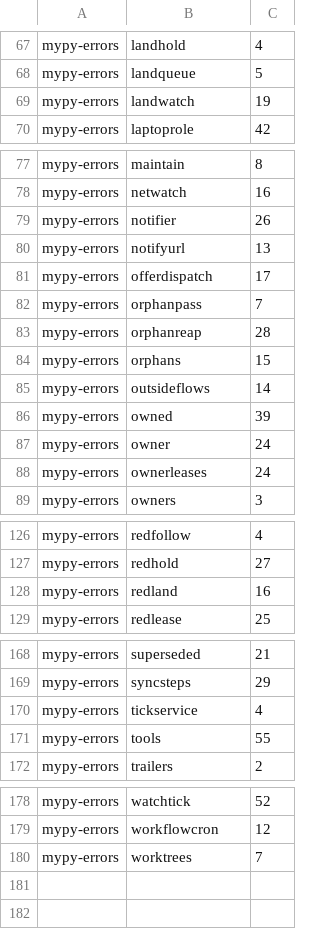
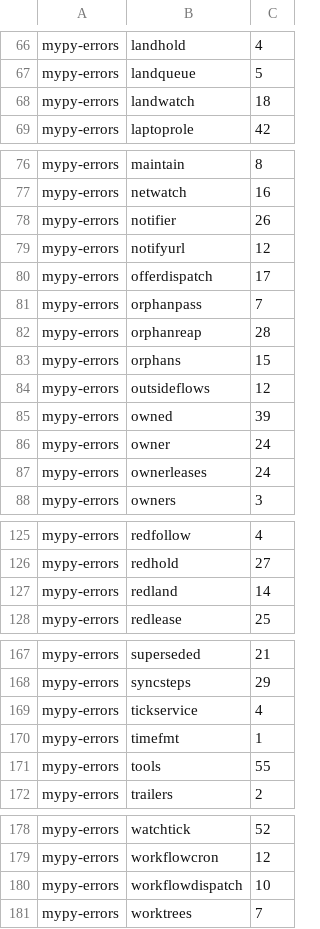
Before and after one commit to pawelkrupinski/agentctl, a TSV file: quality/types-baseline.tsv, drawn as a sheet; only a part is shown, gaps mark what is left out; the diff covers the shown part only.

```diff
--- a/quality/types-baseline.tsv
+++ b/quality/types-baseline.tsv
@@ -68,3 +67,3 @@ mypy-errors	landhold	4
 mypy-errors	landqueue	5
-mypy-errors	landwatch	19
+mypy-errors	landwatch	18
 mypy-errors	laptoprole	42
@@ -79,3 +78,3 @@ mypy-errors	netwatch	16
 mypy-errors	notifier	26
-mypy-errors	notifyurl	13
+mypy-errors	notifyurl	12
 mypy-errors	offerdispatch	17
@@ -84,3 +83,3 @@ mypy-errors	orphanreap	28
 mypy-errors	orphans	15
-mypy-errors	outsideflows	14
+mypy-errors	outsideflows	12
 mypy-errors	owned	39
@@ -127,3 +126,3 @@ mypy-errors	redfollow	4
 mypy-errors	redhold	27
-mypy-errors	redland	16
+mypy-errors	redland	14
 mypy-errors	redlease	25
@@ -170,2 +169,3 @@ mypy-errors	syncsteps	29
 mypy-errors	tickservice	4
+mypy-errors	timefmt	1
 mypy-errors	tools	55
@@ -179,2 +179,3 @@ mypy-errors	watchtick	52
 mypy-errors	workflowcron	12
+mypy-errors	workflowdispatch	10
 mypy-errors	worktrees	7
```
Also changed, not shown: 2 added rows, 3 removed rows and 4 edited cells elsewhere in this file, quality/design-baseline.tsv.
